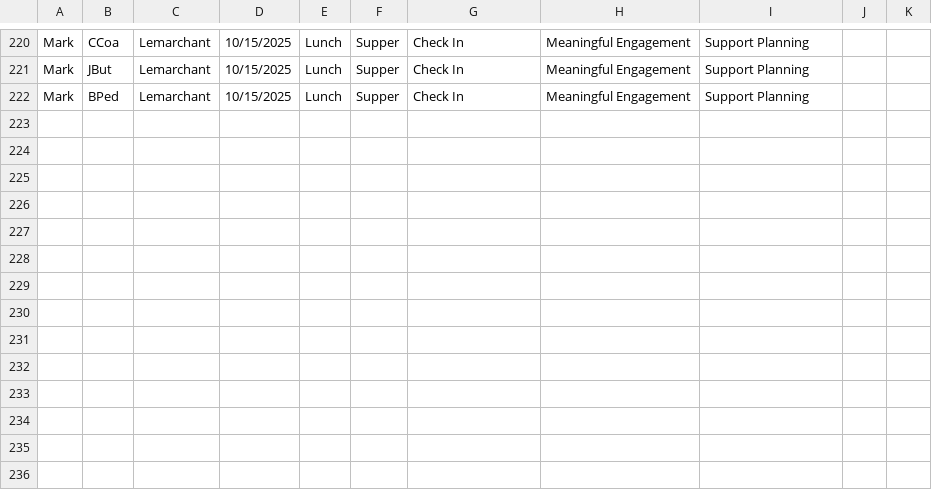
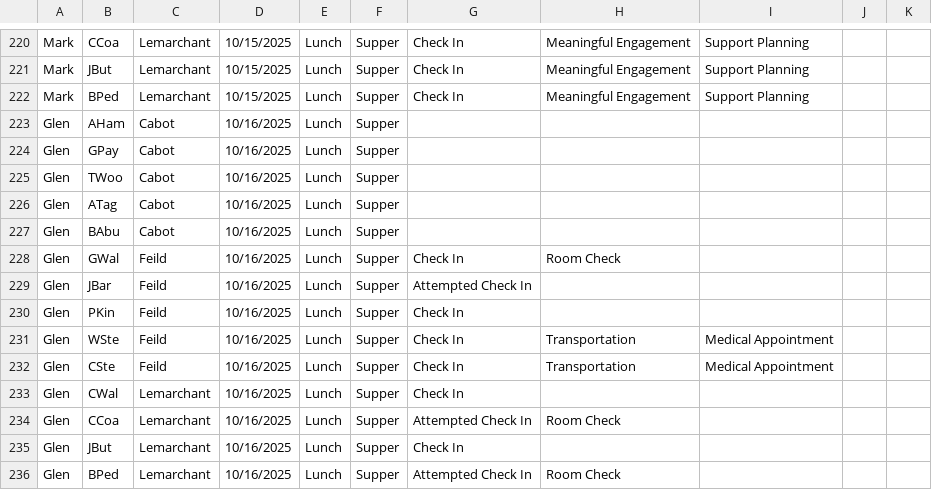
Before and after one commit to rcahill-code/homes-live, a CSV file: data/homes.csv, drawn as a sheet; only a part is shown, gaps mark what is left out.

```diff
--- a/data/homes.csv
+++ b/data/homes.csv
@@ -222 +222,15 @@ Mark,JBut,Lemarchant,10/15/2025,Lunch,Supper,Check In,Meaningful Engagement,Supp
 Mark,BPed,Lemarchant,10/15/2025,Lunch,Supper,Check In,Meaningful Engagement,Support Planning,,
+Glen,AHam,Cabot,10/16/2025,Lunch,Supper,,,,,
+Glen,GPay,Cabot,10/16/2025,Lunch,Supper,,,,,
+Glen,TWoo,Cabot,10/16/2025,Lunch,Supper,,,,,
+Glen,ATag,Cabot,10/16/2025,Lunch,Supper,,,,,
+Glen,BAbu,Cabot,10/16/2025,Lunch,Supper,,,,,
+Glen,GWal,Feild,10/16/2025,Lunch,Supper,Check In,Room Check,,,
+Glen,JBar,Feild,10/16/2025,Lunch,Supper,Attempted Check In,,,,
+Glen,PKin,Feild,10/16/2025,Lunch,Supper,Check In,,,,
+Glen,WSte,Feild,10/16/2025,Lunch,Supper,Check In,Transportation,Medical Appointment,,
+Glen,CSte,Feild,10/16/2025,Lunch,Supper,Check In,Transportation,Medical Appointment,,
+Glen,CWal,Lemarchant,10/16/2025,Lunch,Supper,Check In,,,,
+Glen,CCoa,Lemarchant,10/16/2025,Lunch,Supper,Attempted Check In,Room Check,,,
+Glen,JBut,Lemarchant,10/16/2025,Lunch,Supper,Check In,,,,
+Glen,BPed,Lemarchant,10/16/2025,Lunch,Supper,Attempted Check In,Room Check,,,
```
